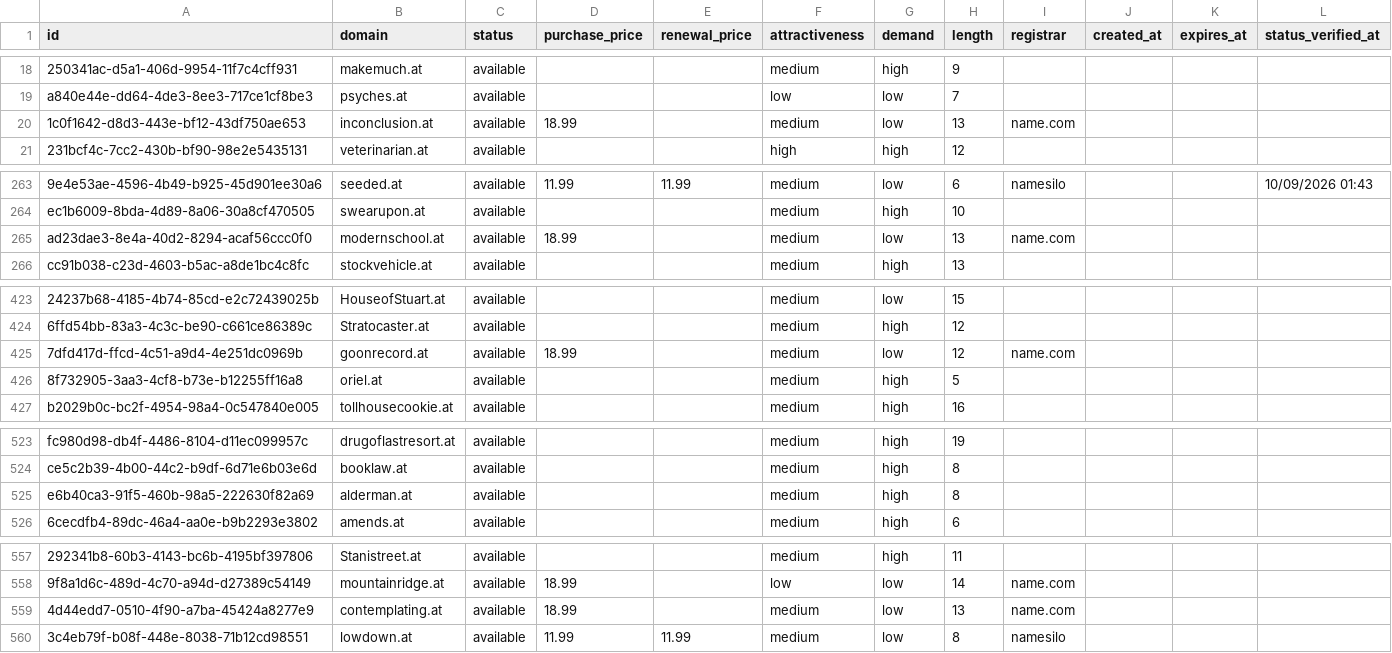
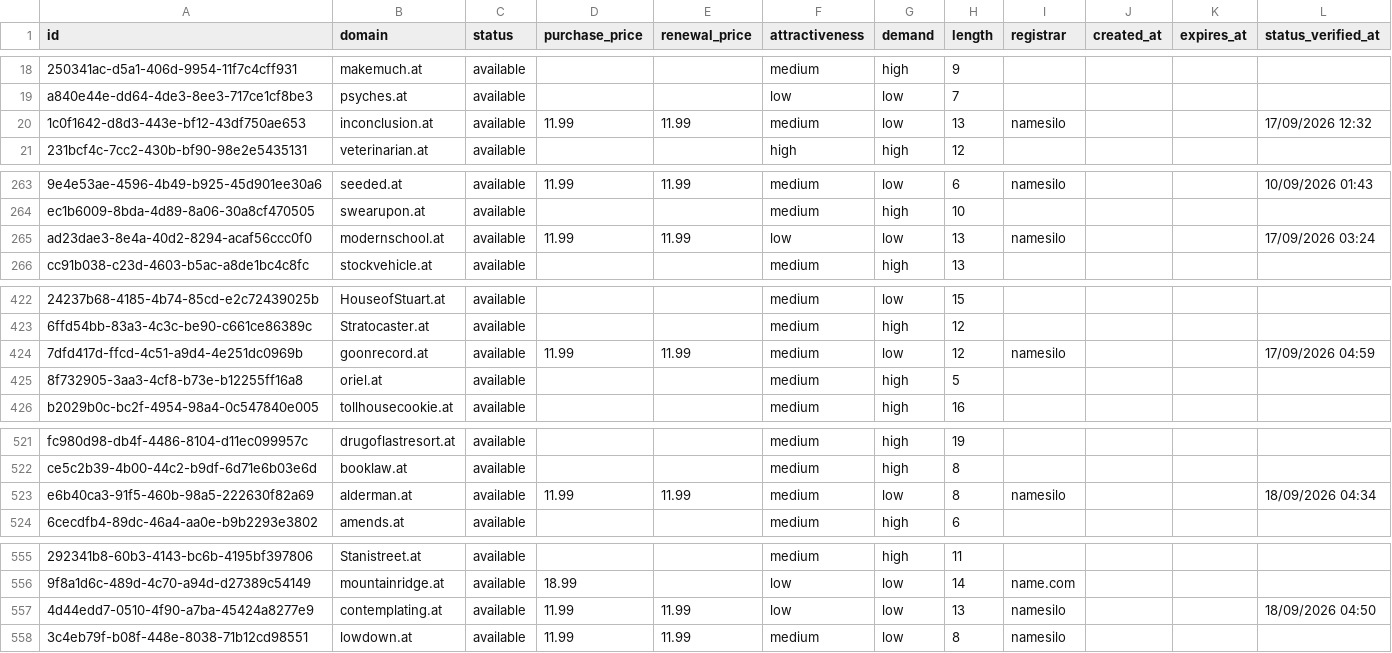
Before and after one commit to UniqueDomains/at-oneword-domains, a CSV file: at.csv, drawn as a sheet; only a part is shown, gaps mark what is left out; addresses are those after the commit; the diff covers the shown part only; the diff names each change by its address in the sheet, - before the commit and + after, or states it on an @@ line.

```diff
--- a/at.csv
+++ b/at.csv
-D20 (purchase_price): 18.99
+D20 (purchase_price): 11.99
-E20 (renewal_price): (empty)
+E20 (renewal_price): 11.99
-I20 (registrar): name.com
+I20 (registrar): namesilo
-L20 (status_verified_at): (empty)
+L20 (status_verified_at): 17/09/2026 12:32
-D265 (purchase_price): 18.99
+D265 (purchase_price): 11.99
-E265 (renewal_price): (empty)
+E265 (renewal_price): 11.99
-F265 (attractiveness): medium
+F265 (attractiveness): low
-I265 (registrar): name.com
+I265 (registrar): namesilo
-L265 (status_verified_at): (empty)
+L265 (status_verified_at): 17/09/2026 03:24
-D424 (purchase_price): 18.99
+D424 (purchase_price): 11.99
-E424 (renewal_price): (empty)
+E424 (renewal_price): 11.99
-I424 (registrar): name.com
+I424 (registrar): namesilo
-L424 (status_verified_at): (empty)
+L424 (status_verified_at): 17/09/2026 04:59
-D523 (purchase_price): (empty)
+D523 (purchase_price): 11.99
-E523 (renewal_price): (empty)
+E523 (renewal_price): 11.99
-G523 (demand): high
+G523 (demand): low
-I523 (registrar): (empty)
+I523 (registrar): namesilo
-L523 (status_verified_at): (empty)
+L523 (status_verified_at): 18/09/2026 04:34
-D557 (purchase_price): 18.99
+D557 (purchase_price): 11.99
-E557 (renewal_price): (empty)
+E557 (renewal_price): 11.99
-F557 (attractiveness): medium
+F557 (attractiveness): low
-I557 (registrar): name.com
+I557 (registrar): namesilo
-L557 (status_verified_at): (empty)
+L557 (status_verified_at): 18/09/2026 04:50
```
Also changed, not shown: 3 added rows, 3 removed rows and 5 edited cells elsewhere in this file, 4 other files.
